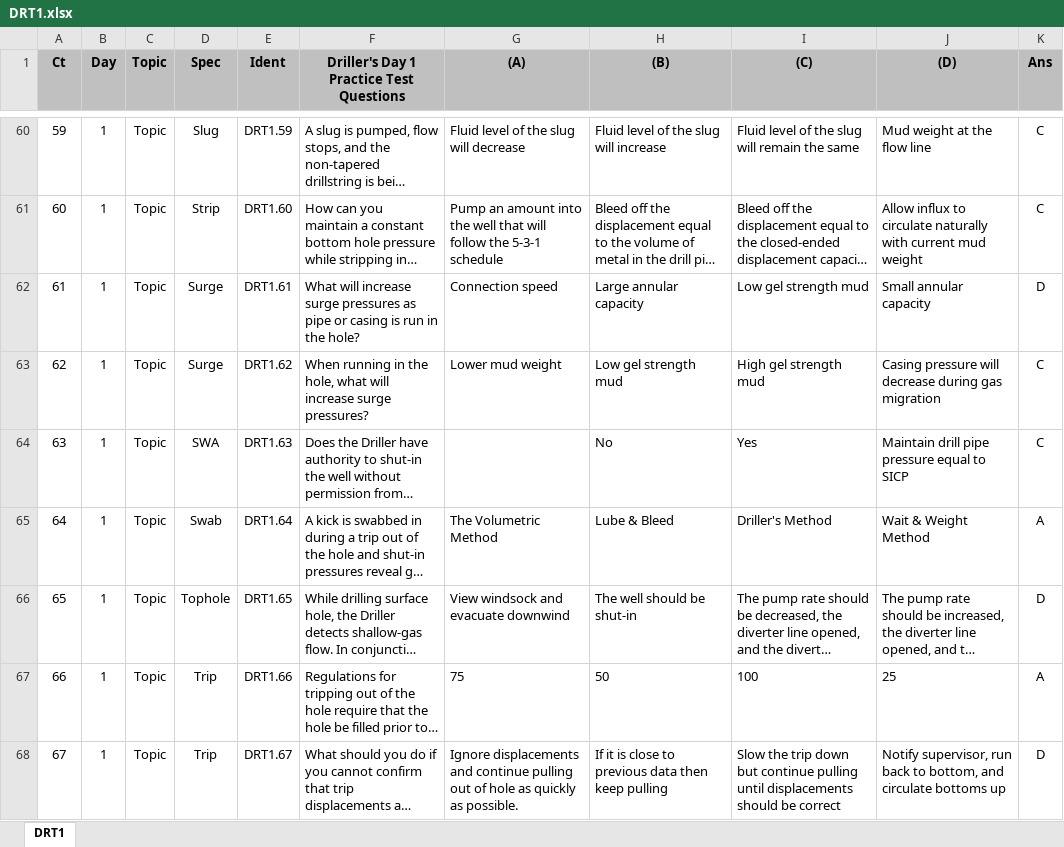
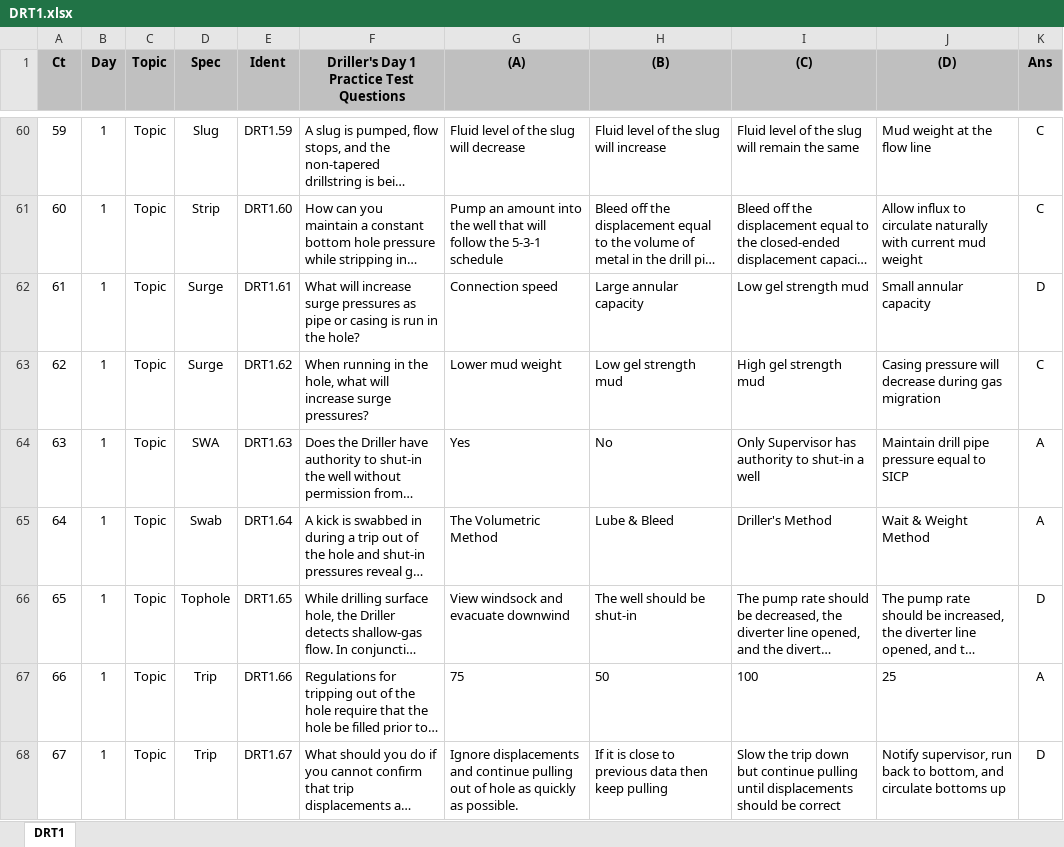
Before and after one commit to OK-Emmanuel/techiiquiz, an Excel workbook: quiz/updated-drill-questions/DRT1.xlsx, sheet DRT1, drawn as a sheet; only a part is shown, gaps mark what is left out; long unchanged cells end in …; values as stored, in another font and other column widths than the file's, no borders; the diff names each change by its address in the sheet, - before the commit and + after, or states it on an @@ line.

```diff
--- a/quiz/updated-drill-questions/DRT1.xlsx (sheet DRT1)
+++ b/quiz/updated-drill-questions/DRT1.xlsx (sheet DRT1)
-G64 ((A)): (empty)
+G64 ((A)): Yes
-I64 ((C)): Yes
+I64 ((C)): Only Supervisor has authority to shut-in a well
-K64 (Ans): C
+K64 (Ans): A
```
Also changed, not shown: quiz/updated-drill-questions/DR1.xlsx, 6 other files.
